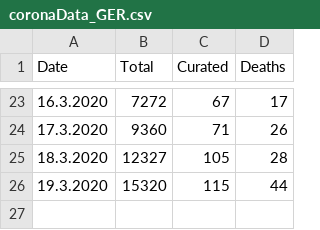
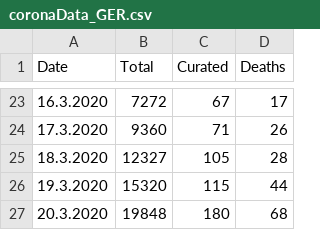
Before and after one commit to jlinkohr/CoronaCurve, a CSV file: coronaData_GER.csv, drawn as a sheet; only a part is shown, gaps mark what is left out; the diff names each change by its address in the sheet, - before the commit and + after, or states it on an @@ line.

Commit message:
new data

```diff
--- a/coronaData_GER.csv
+++ b/coronaData_GER.csv
+row 27: 20.3.2020 | 19848 | 180 | 68
```
Also changed, not shown: coronaData_BW.csv, 4 other files.
